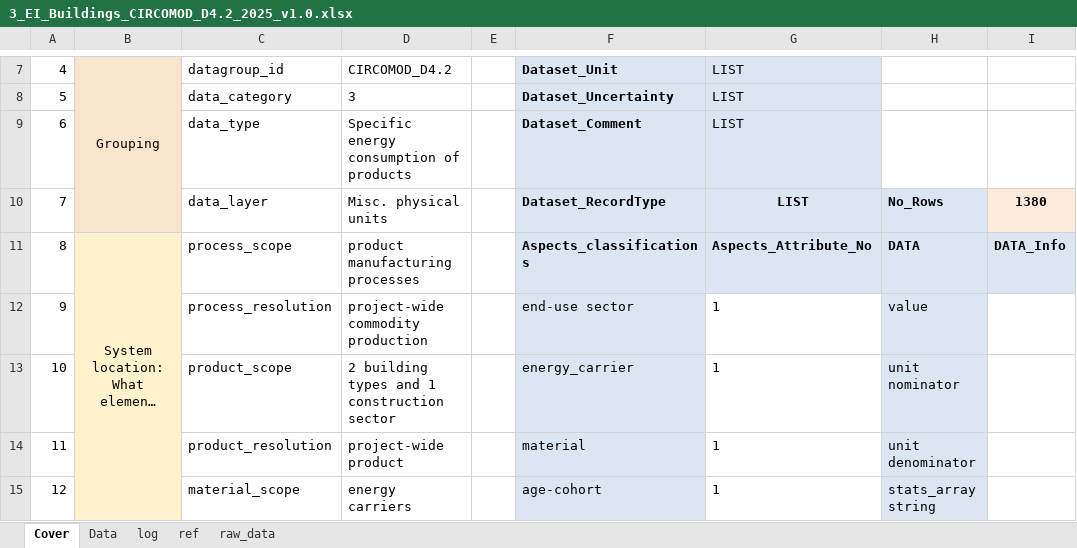
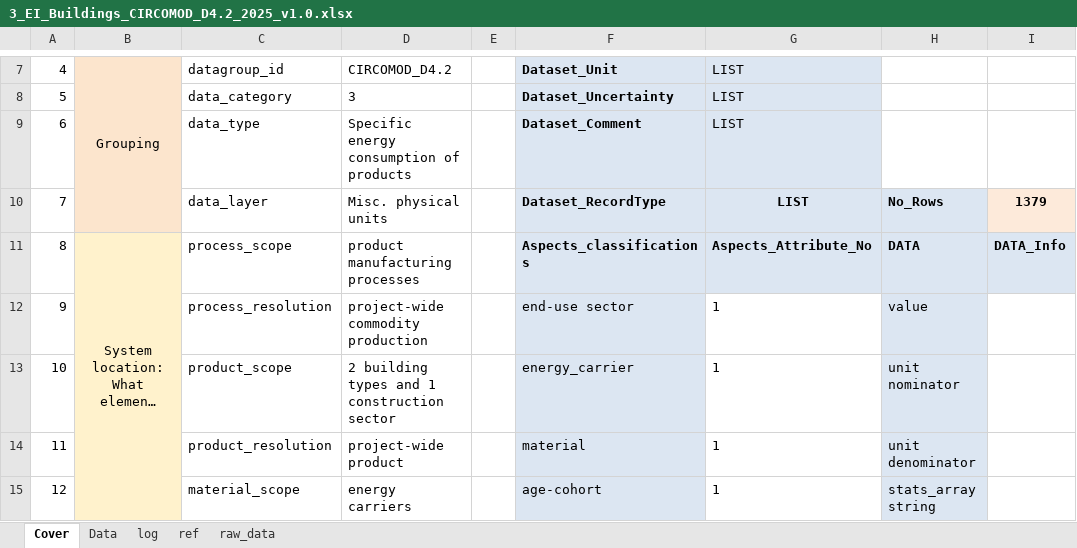
Before and after one commit to atasayn/IEF_Home, an Excel workbook: IEF_Home/UploadedFiles/3_EI_Buildings_CIRCOMOD_D4.2_2025_v1.0.xlsx, sheet Cover, drawn as a sheet; only a part is shown, gaps mark what is left out; long unchanged cells end in …; values as stored, in another font and other column widths than the file's, no borders; the diff names each change by its address in the sheet, - before the commit and + after, or states it on an @@ line.

```diff
--- a/IEF_Home/UploadedFiles/3_EI_Buildings_CIRCOMOD_D4.2_2025_v1.0.xlsx (sheet Cover)
+++ b/IEF_Home/UploadedFiles/3_EI_Buildings_CIRCOMOD_D4.2_2025_v1.0.xlsx (sheet Cover)
-I10: 1380
+I10: 1379
```
Also changed, not shown: sheet Data, IEF_Home/UploadedFiles/3_LT_Vehicles_LIST_ErrorSample.xlsx, 1 other file.
